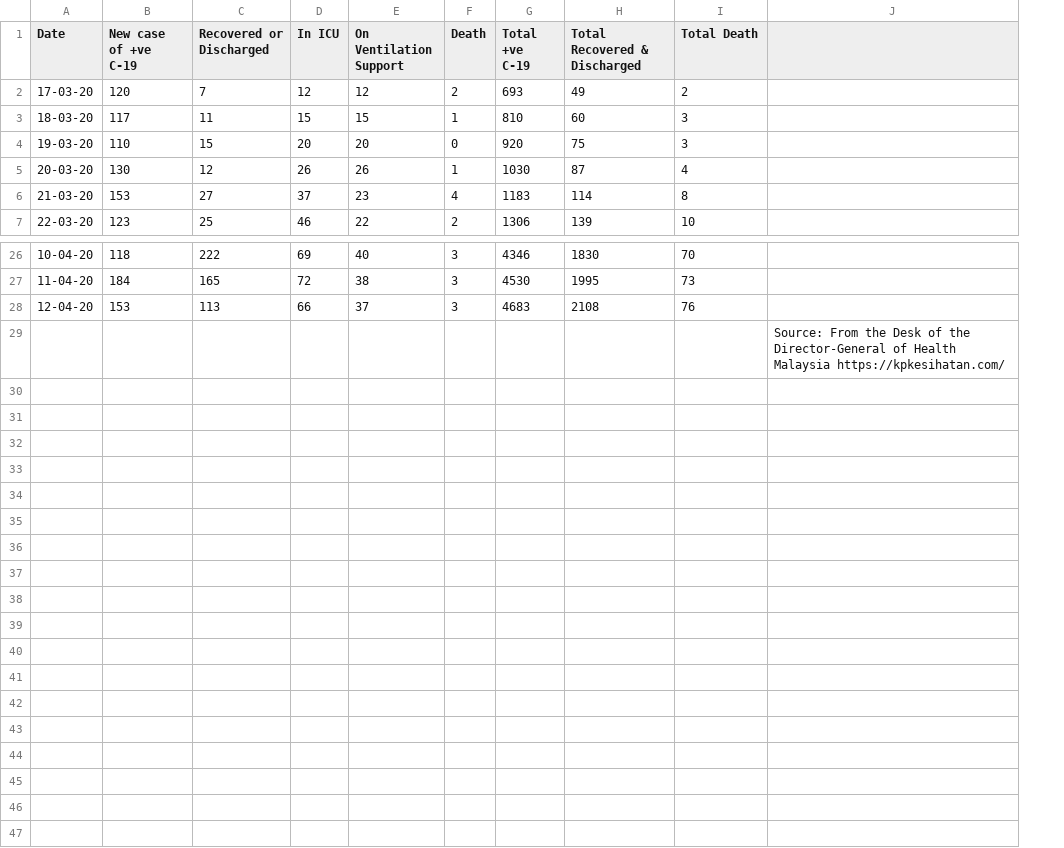
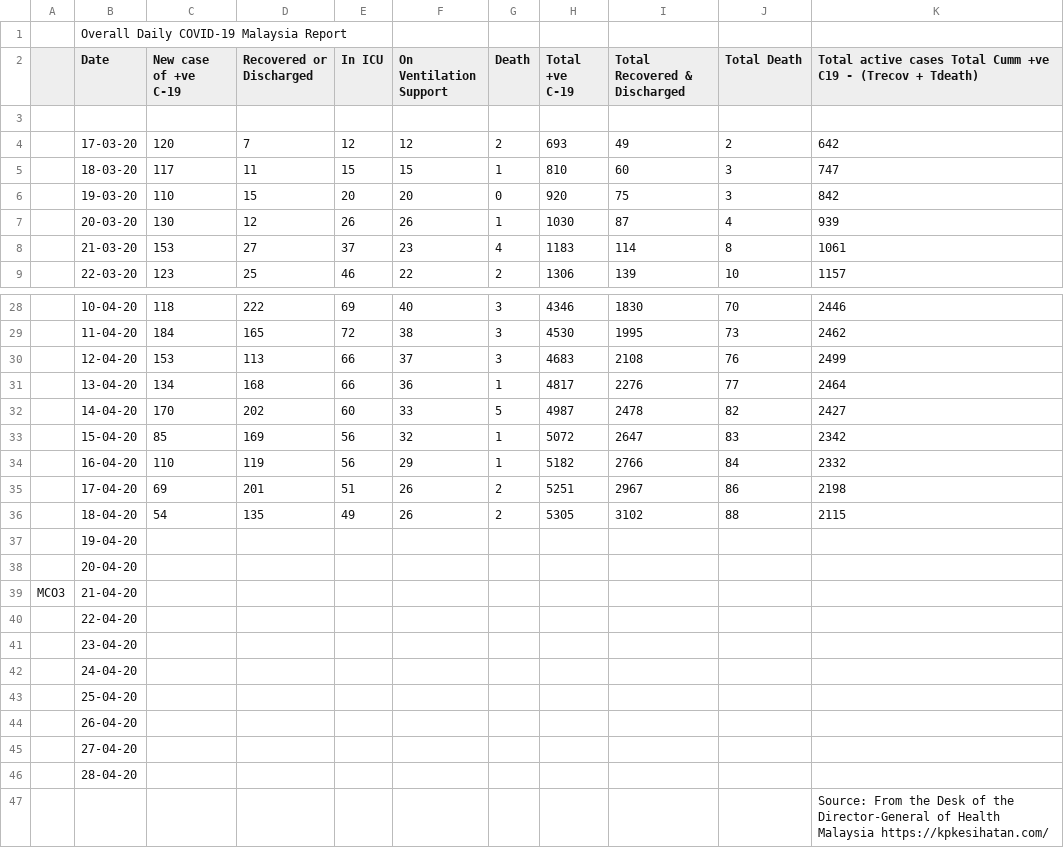
Before and after one commit to Warzamee/covid19-MYS, a CSV file: Overall-daily-Report-C19-Msia.csv, drawn as a sheet; only a part is shown, gaps mark what is left out; removed rows and columns are numbered as before the commit, all else as after; the diff names each change by its address in the sheet, - before the commit and + after, or states it on an @@ line.

Commit message:
Add files via upload

```diff
--- a/Overall-daily-Report-C19-Msia.csv
+++ b/Overall-daily-Report-C19-Msia.csv
+column A, empty
-column J, row 29: Source: From the Desk of the Director-General of Health Malaysia https://kpkesihatan.com/
+column K, row 2: Total active cases Total Cumm +ve C19 - (Trecov + Tdeath); rows 4-9: 642 | 747 | 842 | 939 | 1061 | 1157; rows 28-30: 2446 | 2462 | 2499; row 47: Source: From the Desk of the Director-General of Health Malaysia https://kpkesihatan.com/
+row 1:  | Overall Daily COVID-19 Malaysia Report
+row 3: (empty)
+row 31:  | 13-04-20 | 134 | 168 | 66 | 36 | 1 | 4817 | 2276 | 77 | 2464
+row 32:  | 14-04-20 | 170 | 202 | 60 | 33 | 5 | 4987 | 2478 | 82 | 2427
+row 33:  | 15-04-20 | 85 | 169 | 56 | 32 | 1 | 5072 | 2647 | 83 | 2342
+row 34:  | 16-04-20 | 110 | 119 | 56 | 29 | 1 | 5182 | 2766 | 84 | 2332
+row 35:  | 17-04-20 | 69 | 201 | 51 | 26 | 2 | 5251 | 2967 | 86 | 2198
+row 36:  | 18-04-20 | 54 | 135 | 49 | 26 | 2 | 5305 | 3102 | 88 | 2115
+row 37:  | 19-04-20
+row 38:  | 20-04-20
+row 39: MCO3 | 21-04-20
+row 40:  | 22-04-20
+row 41:  | 23-04-20
+row 42:  | 24-04-20
+row 43:  | 25-04-20
+row 44:  | 26-04-20
+row 45:  | 27-04-20
+row 46:  | 28-04-20
```
